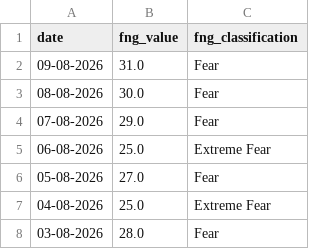
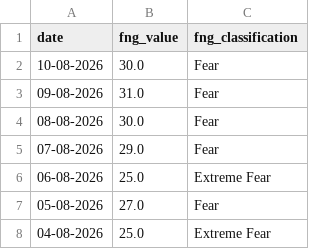
Before and after one commit to Miguelachoacho/TP-2026, a CSV file: Entrega3/Data/fear_greed.csv, drawn as a sheet; only a part is shown; the shorter side is filled out with more unchanged rows.

```diff
--- a/Entrega3/Data/fear_greed.csv
+++ b/Entrega3/Data/fear_greed.csv
@@ -1,2 +1,3 @@
 date,fng_value,fng_classification
+10-08-2026,30.0,Fear
 09-08-2026,31.0,Fear
```
Also changed, not shown: Entrega3/Data/btc.csv, 6 other files.
